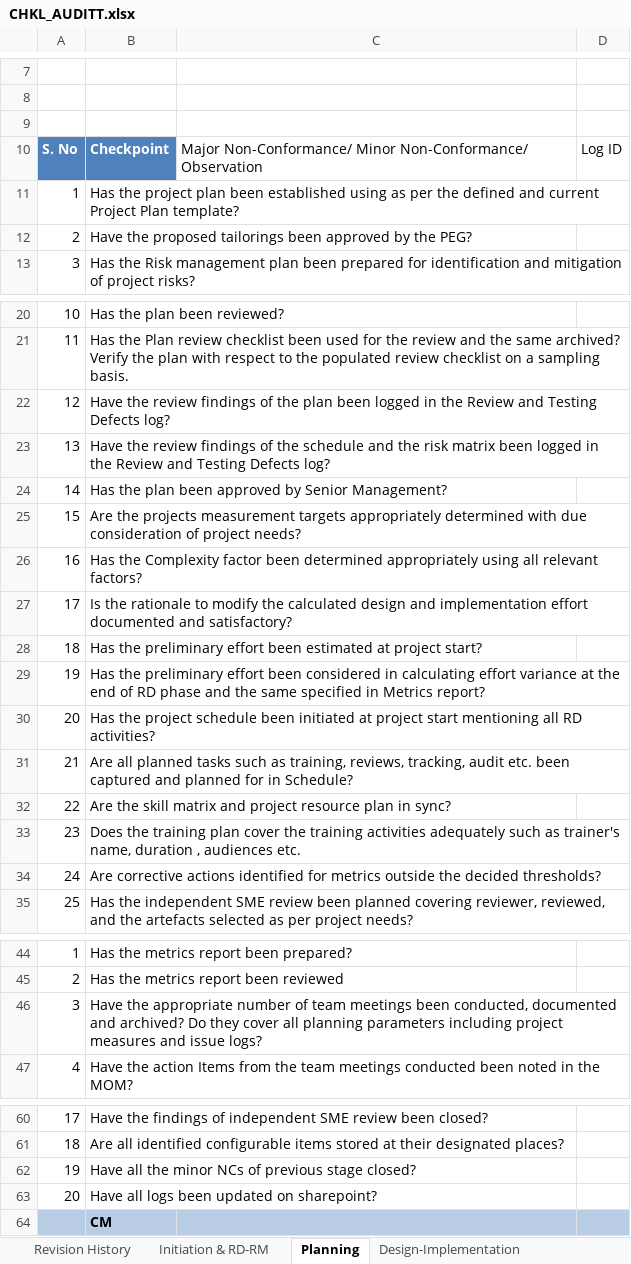
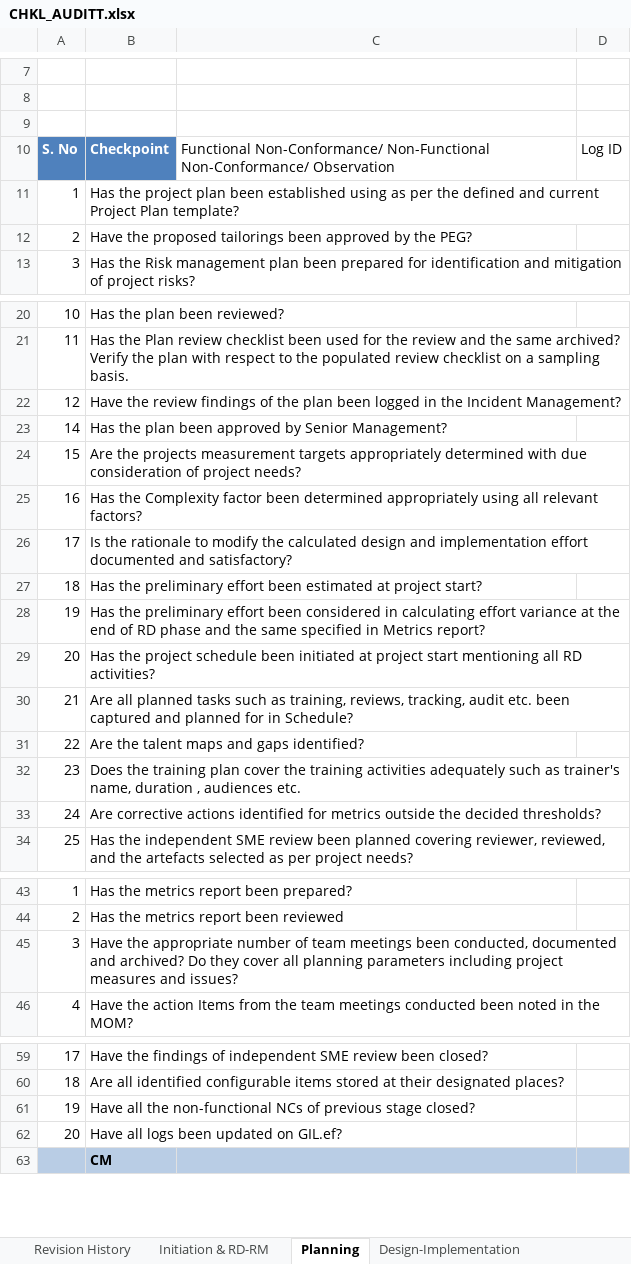
Before and after one commit to JalajMathur/Processes, an Excel workbook: Support/Quality Assurance/CHKL_AUDITT.xlsx, sheet Planning, drawn as a sheet; only a part is shown, gaps mark what is left out; values as stored, in another font and other column widths than the file's, no borders; table styles not drawn; removed rows and columns are numbered as before the commit, all else as after; the diff names each change by its address in the sheet, - before the commit and + after, or states it on an @@ line.

Commit message:
Against audit NC 30 : revised the checklist
for project audit.

```diff
--- a/Support/Quality Assurance/CHKL_AUDITT.xlsx (sheet Planning)
+++ b/Support/Quality Assurance/CHKL_AUDITT.xlsx (sheet Planning)
-C10: Major Non-Conformance/ Minor Non-Conformance/ Observation
+C10: Functional Non-Conformance/ Non-Functional Non-Conformance/ Observation
-B22: …in the Review and Testing Defects log?
+B22: …in the Incident Management?
-row 23: 13 | Have the review findings of the schedule and the risk matrix been logged in the Review and Testing Defects log?
-B31: Are the skill matrix and project resource plan in sync?
+B31: Are the talent maps and gaps identified?
-B45: …measures and issue logs?
+B45: …measures and issues?
-B61: …all the minor NCs of…
+B61: …all the non-functional NCs of…
-B62: Have all logs been updated on sharepoint?
+B62: Have all logs been updated on GIL.ef?
```
Also changed, not shown: sheet Design-Implementation, sheet Validation and closure, sheet Integration, sheet Initiation & RD-RM, sheet Revision History.
